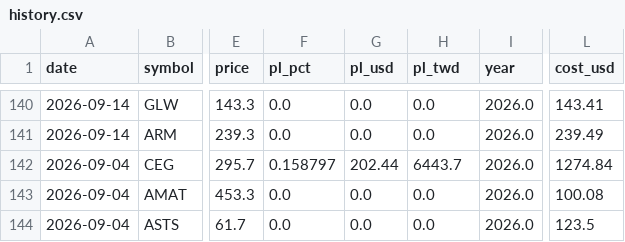
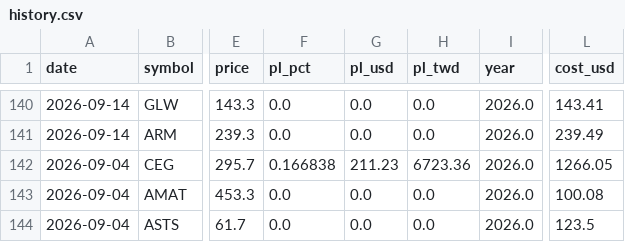
Before and after one commit to ymt1001816-cyber/my-stock-app, a CSV file: history.csv, drawn as a sheet; only a part is shown, gaps mark what is left out; the diff names each change by its address in the sheet, - before the commit and + after, or states it on an @@ line.

```diff
--- a/history.csv
+++ b/history.csv
-F142 (pl_pct): 0.158797
+F142 (pl_pct): 0.166838
-G142 (pl_usd): 202.44
+G142 (pl_usd): 211.23
-H142 (pl_twd): 6443.7
+H142 (pl_twd): 6723.36
-L142 (cost_usd): 1274.84
+L142 (cost_usd): 1266.05
```
Also changed, not shown: holdings.csv.
